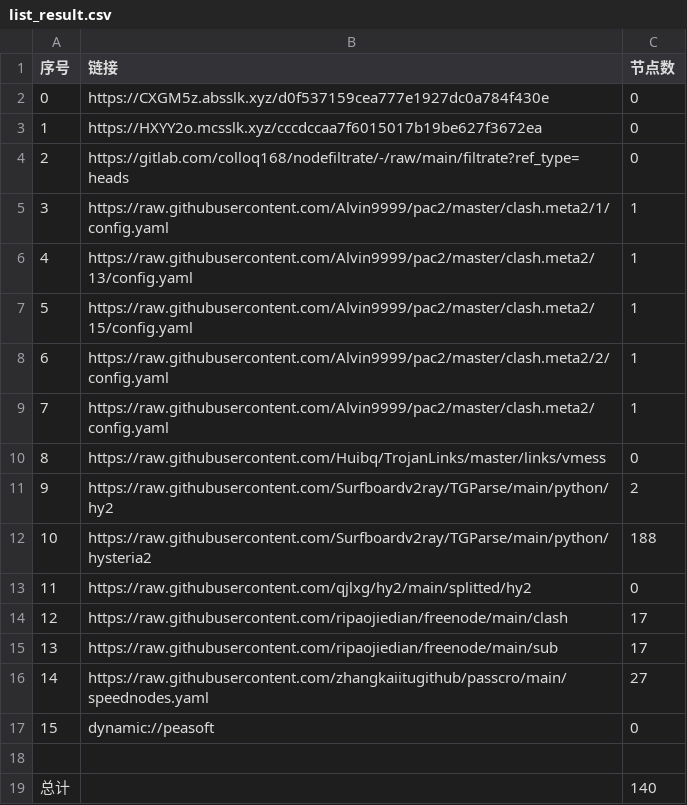
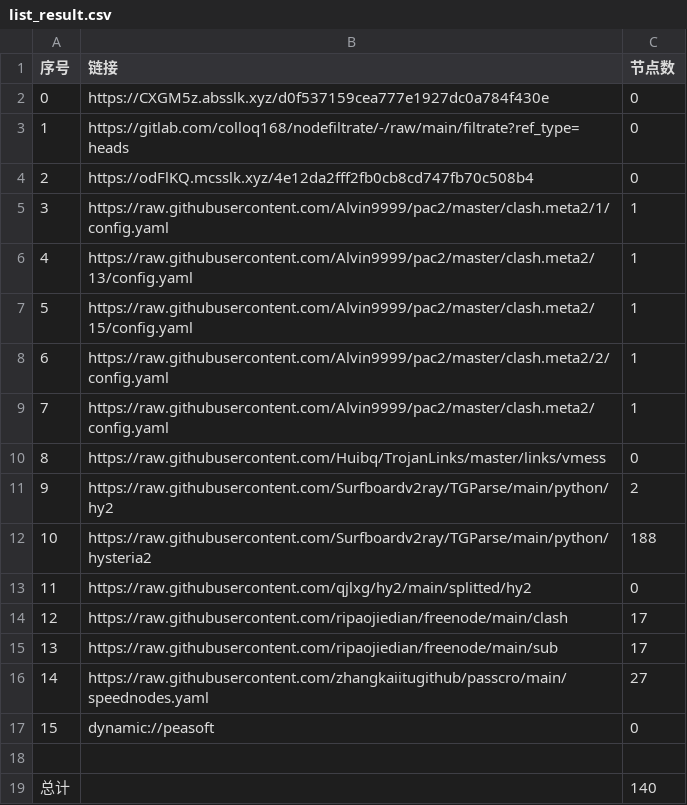
Before and after one commit to leo-qin815/AutoMergePublicNodes, a CSV file: list_result.csv, drawn as a sheet.

```diff
--- a/list_result.csv
+++ b/list_result.csv
@@ -2,4 +2,4 @@
 0,https://CXGM5z.absslk.xyz/d0f537159cea777e1927dc0a784f430e,0
-1,https://HXYY2o.mcsslk.xyz/cccdccaa7f6015017b19be627f3672ea,0
-2,https://gitlab.com/colloq168/nodefiltrate/-/raw/main/filtrate?ref_type=heads,0
+1,https://gitlab.com/colloq168/nodefiltrate/-/raw/main/filtrate?ref_type=heads,0
+2,https://odFlKQ.mcsslk.xyz/4e12da2fff2fb0cb8cd747fb70c508b4,0
 3,https://raw.githubusercontent.com/Alvin9999/pac2/master/clash.meta2/1/config.yaml,1
```
Also changed, not shown: 5 other files.
